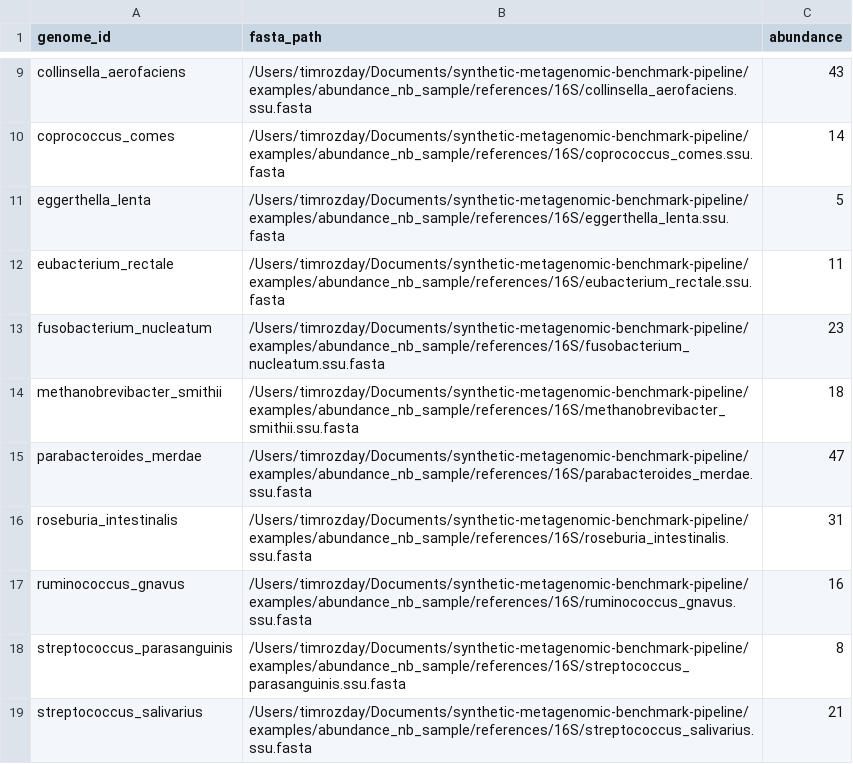
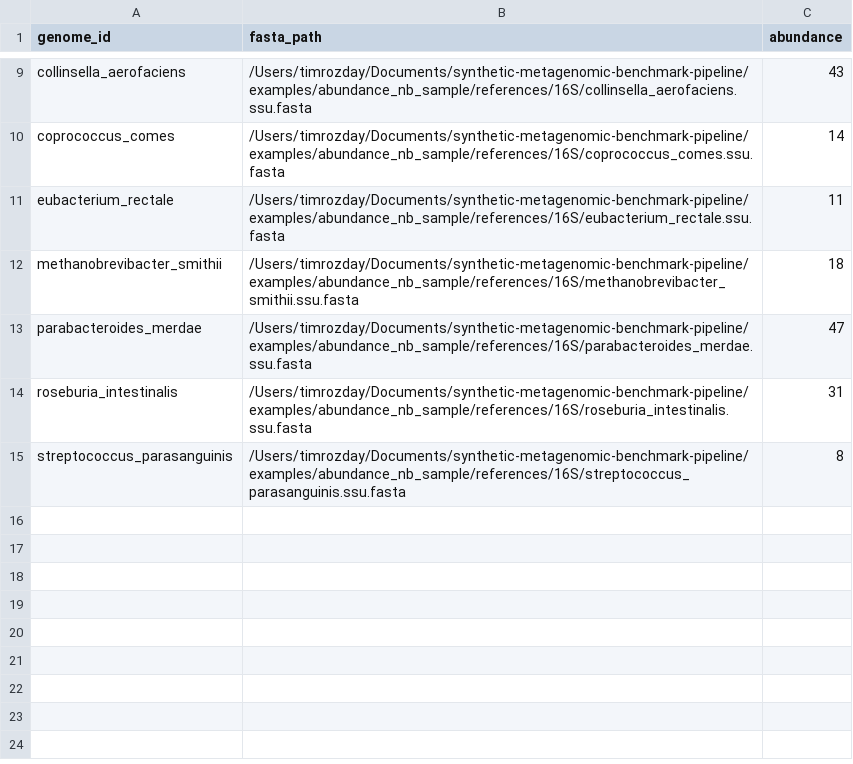
Before and after one commit to timrozday-mgnify/synthetic-metagenomic-benchmark-pipeline, a CSV file: examples/abundance_nb_sample/genomes/sample_17.amplicon_16s.csv, drawn as a sheet; only a part is shown, gaps mark what is left out; the diff names each change by its address in the sheet, - before the commit and + after, or states it on an @@ line.

```diff
--- a/examples/abundance_nb_sample/genomes/sample_17.amplicon_16s.csv
+++ b/examples/abundance_nb_sample/genomes/sample_17.amplicon_16s.csv
-row 11: eggerthella_lenta | /Users/timrozday/Documents/synthetic-metagenomic-benchmark-pipeline/examples/abundance_nb_sample/references/16S/eggerthella_lenta.ssu.fasta | 5
-row 13: fusobacterium_nucleatum | /Users/timrozday/Documents/synthetic-metagenomic-benchmark-pipeline/examples/abundance_nb_sample/references/16S/fusobacterium_nucleatum.ssu.fasta | 23
-row 17: ruminococcus_gnavus | /Users/timrozday/Documents/synthetic-metagenomic-benchmark-pipeline/examples/abundance_nb_sample/references/16S/ruminococcus_gnavus.ssu.fasta | 16
-row 19: streptococcus_salivarius | /Users/timrozday/Documents/synthetic-metagenomic-benchmark-pipeline/examples/abundance_nb_sample/references/16S/streptococcus_salivarius.ssu.fasta | 21
```
Also changed, not shown: examples/abundance_nb_sample/genomes/sample_08.amplicon_16s.csv, examples/abundance_nb_sample/genomes/sample_08.wgs.csv, 40 other files.
